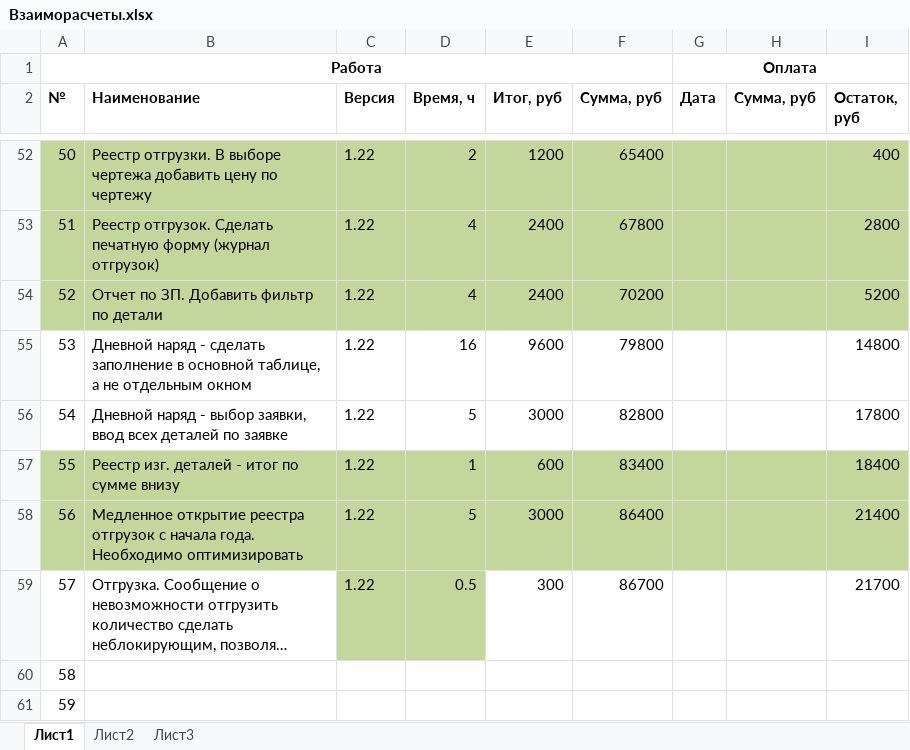
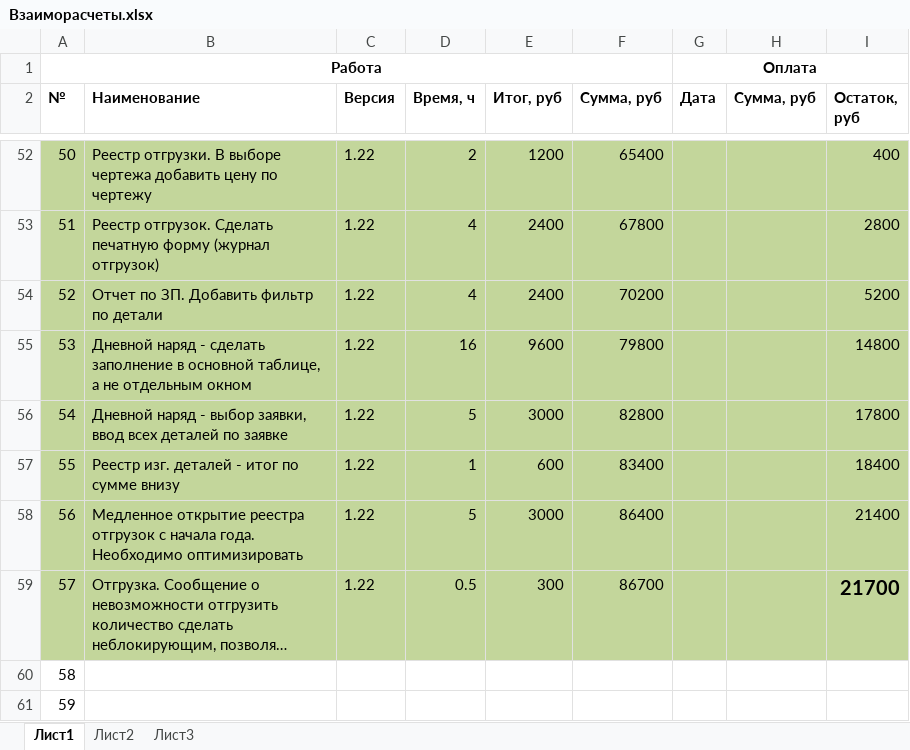
Before and after one commit to EugeneMukhamedshin/Rti, an Excel workbook: Doc/Взаиморасчеты.xlsx, sheet Лист1, drawn as a sheet; only a part is shown, gaps mark what is left out; long unchanged cells end in …; values as stored, in another font and other column widths than the file's, no borders; the diff names each change by its address in the sheet, - before the commit and + after, or states it on an @@ line.

```diff
--- a/Doc/Взаиморасчеты.xlsx (sheet Лист1)
+++ b/Doc/Взаиморасчеты.xlsx (sheet Лист1)
-A55:I56 fill: none
+A55:I56 fill: #C3D69B
-A59:B59 fill: none
+A59:B59 fill: #C3D69B
-E59:I59 fill: none
+E59:I59 fill: #C3D69B
-I59 bold: off
+I59 bold: on, text size: larger
```
Also changed, not shown: 7 other files.
